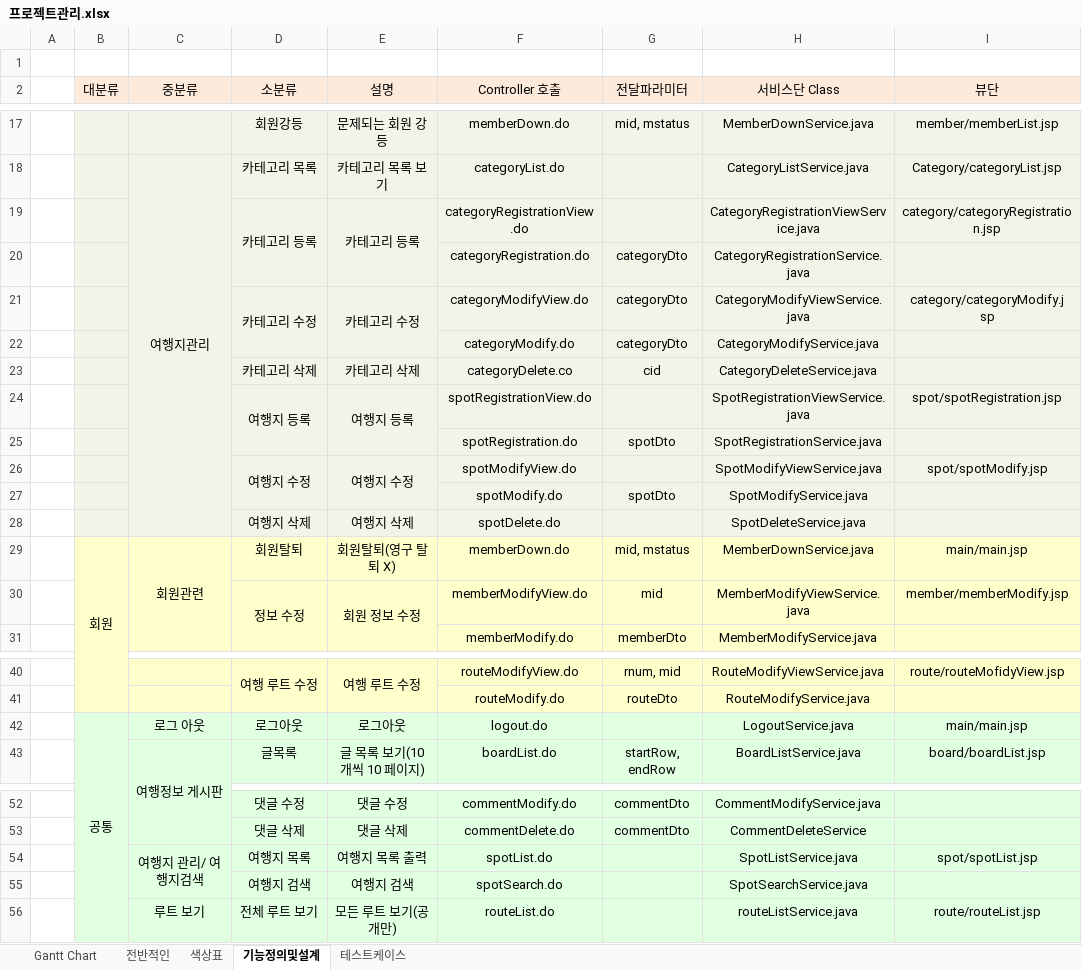
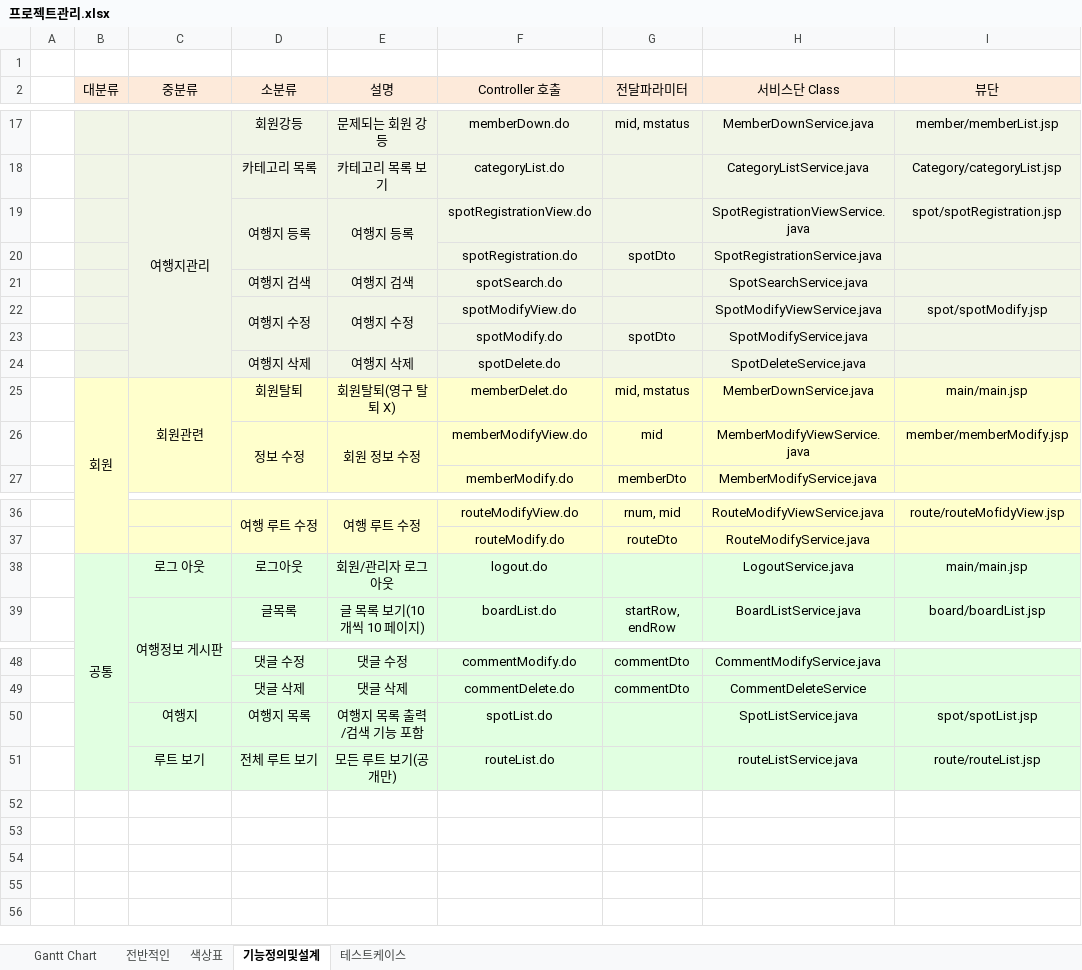
Before and after one commit to yugeurami/jejubaragy, an Excel workbook: plan/프로젝트관리.xlsx, sheet 기능정의및설계, drawn as a sheet; only a part is shown, gaps mark what is left out; values as stored, in another font and other column widths than the file's, no borders; removed rows and columns are numbered as before the commit, all else as after; the diff names each change by its address in the sheet, - before the commit and + after, or states it on an @@ line.

```diff
--- a/plan/프로젝트관리.xlsx (sheet 기능정의및설계)
+++ b/plan/프로젝트관리.xlsx (sheet 기능정의및설계)
-row 19:  |  |  | 카테고리 등록 | 카테고리 등록 | categoryRegistrationView.do |  | CategoryRegistrationViewService.java | category/categoryRegistration.jsp
-row 20:  |  |  |  |  | categoryRegistration.do | categoryDto | CategoryRegistrationService.java
-row 21:  |  |  | 카테고리 수정 | 카테고리 수정 | categoryModifyView.do | categoryDto | CategoryModifyViewService.java | category/categoryModify.j sp
-row 22:  |  |  |  |  | categoryModify.do | categoryDto | CategoryModifyService.java
-row 23:  |  |  | 카테고리 삭제 | 카테고리 삭제 | categoryDelete.co | cid | CategoryDeleteService.java
@@ row 55 moved to row 21: 여행지 검색 @@
-F25 (Controller 호출): memberDown.do
+F25 (Controller 호출): memberDelet.do
-E38 (설명): 로그아웃
+E38 (설명): 회원/관리자 로그아웃
-C50 (중분류): 여행지 관리/ 여행지검색
+C50 (중분류): 여행지
-C54:C55 merged
-E50 (설명): 여행지 목록 출력
+E50 (설명): 여행지 목록 출력/검색 기능 포함
```
Also changed, not shown: sheet 테스트케이스, 10 other files.
